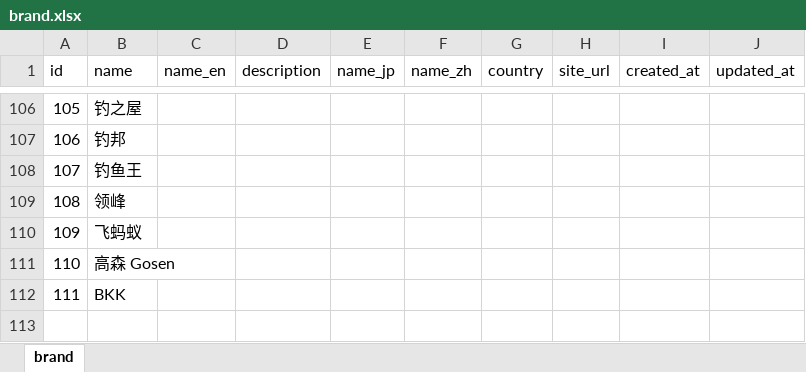
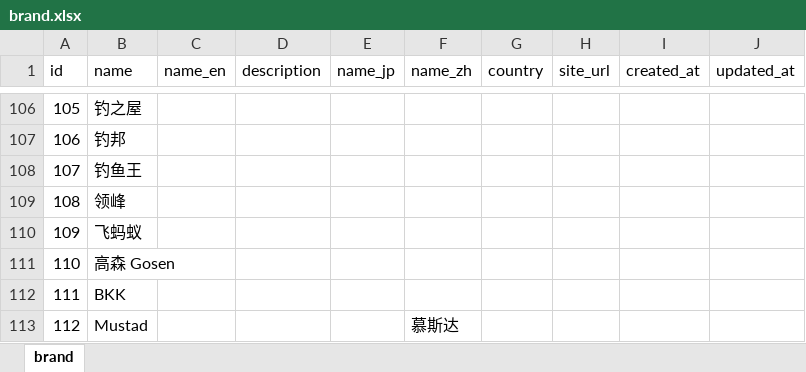
Before and after one commit to Dmaozhua/GearSage, an Excel workbook: GearSage-client/rate/excel/brand.xlsx, sheet brand, drawn as a sheet; only a part is shown, gaps mark what is left out; values as stored, in another font and other column widths than the file's, no borders; conditional formats not drawn; the diff names each change by its address in the sheet, - before the commit and + after, or states it on an @@ line.

```diff
--- a/GearSage-client/rate/excel/brand.xlsx (sheet brand)
+++ b/GearSage-client/rate/excel/brand.xlsx (sheet brand)
+row 113: 112 | Mustad |  |  |  | 慕斯达
```
Also changed, not shown: GearSage-client/rate/excel/hook.xlsx, GearSage-client/rate/excel/hook_detail.xlsx, 6 other files.
